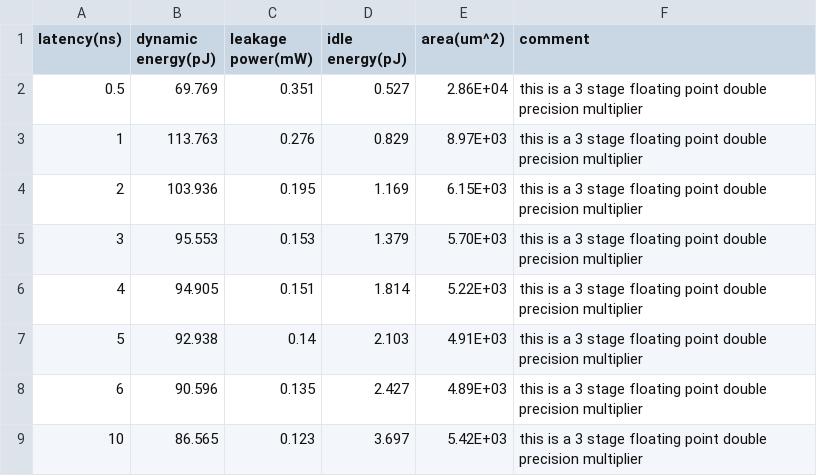
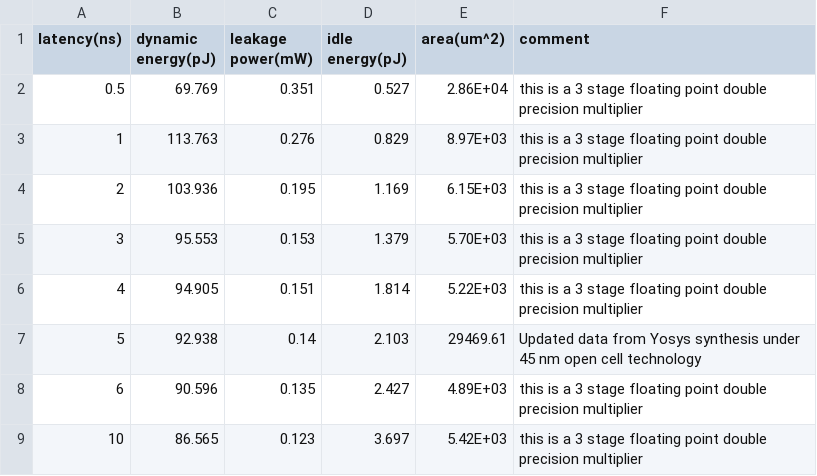
Before and after one commit to midiareshadi/-Accelergy-Aladdin-Yosys-plug-in, a CSV file: data/fp_dp_multiplier.csv, drawn as a sheet.

Commit message:
First update

```diff
--- a/data/fp_dp_multiplier.csv
+++ b/data/fp_dp_multiplier.csv
@@ -6,3 +6,3 @@ latency(ns),dynamic energy(pJ),leakage power(mW),idle energy(pJ),area(um^2),comm
 4,94.905,0.151,1.814,5.22E+03,this is a 3 stage floating point double precision multiplier
-5,92.938,0.14,2.103,4.91E+03,this is a 3 stage floating point double precision multiplier
+5,92.938,0.14,2.103,29469.61,Updated data from Yosys synthesis under 45 nm open cell technology
 6,90.596,0.135,2.427,4.89E+03,this is a 3 stage floating point double precision multiplier
```
